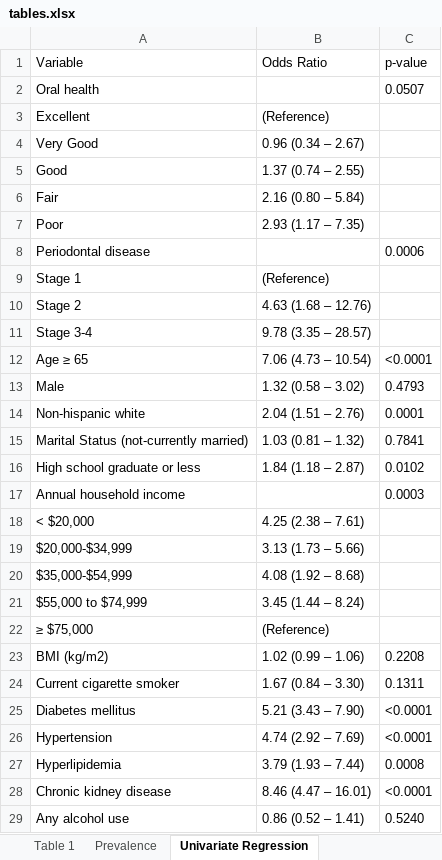
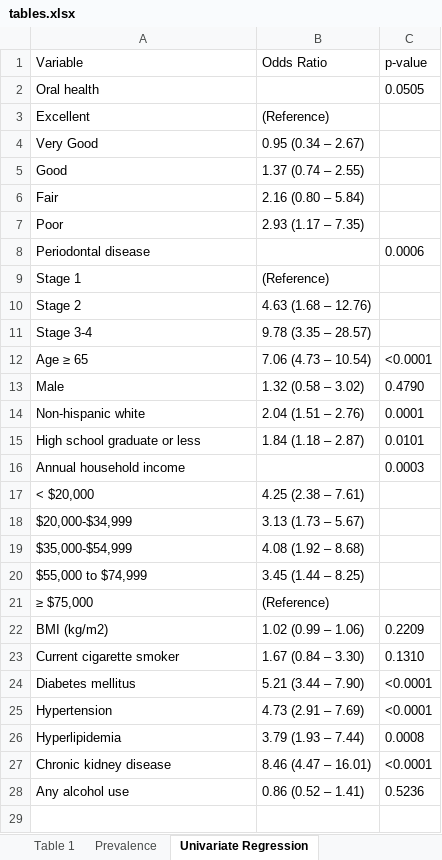
Before and after one commit to ericdunipace/periodontal, an Excel workbook: Tables/tables.xlsx, sheet Univariate Regression, drawn as a sheet; values as stored, in another font and other column widths than the file's, no borders; removed rows and columns are numbered as before the commit, all else as after; the diff names each change by its address in the sheet, - before the commit and + after, or states it on an @@ line.

```diff
--- a/Tables/tables.xlsx (sheet Univariate Regression)
+++ b/Tables/tables.xlsx (sheet Univariate Regression)
-C2: 0.0507
+C2: 0.0505
-B4: 0.96 (0.34 – 2.67)
+B4: 0.95 (0.34 – 2.67)
-C13: 0.4793
+C13: 0.4790
-row 15: Marital Status (not-currently married) | 1.03 (0.81 – 1.32) | 0.7841
-C15: 0.0102
+C15: 0.0101
-B18: 3.13 (1.73 – 5.66)
+B18: 3.13 (1.73 – 5.67)
-B20: 3.45 (1.44 – 8.24)
+B20: 3.45 (1.44 – 8.25)
-C22: 0.2208
+C22: 0.2209
-C23: 0.1311
+C23: 0.1310
-B24: 5.21 (3.43 – 7.90)
+B24: 5.21 (3.44 – 7.90)
-B25: 4.74 (2.92 – 7.69)
+B25: 4.73 (2.91 – 7.69)
-C28: 0.5240
+C28: 0.5236
```
Also changed, not shown: sheet Oral Health Regression, sheet Periodontal Stage Regression, sheet Table 1, sheet Prevalence, 26 other files.
